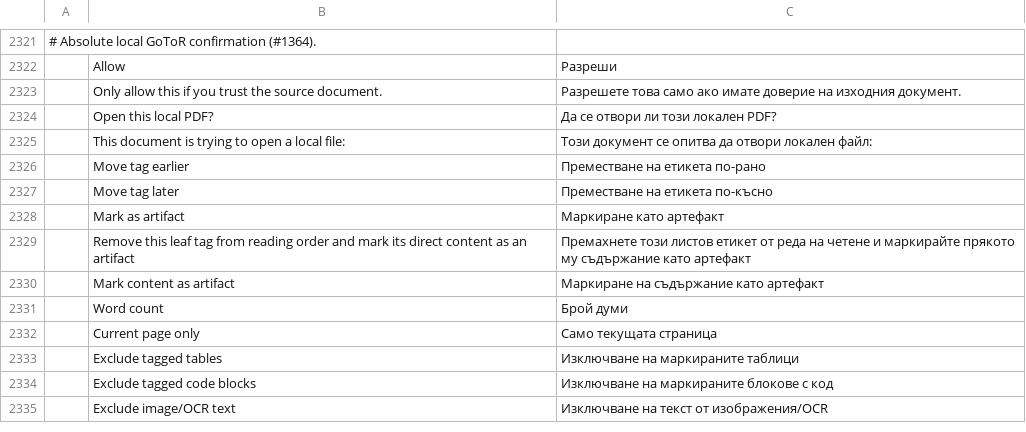
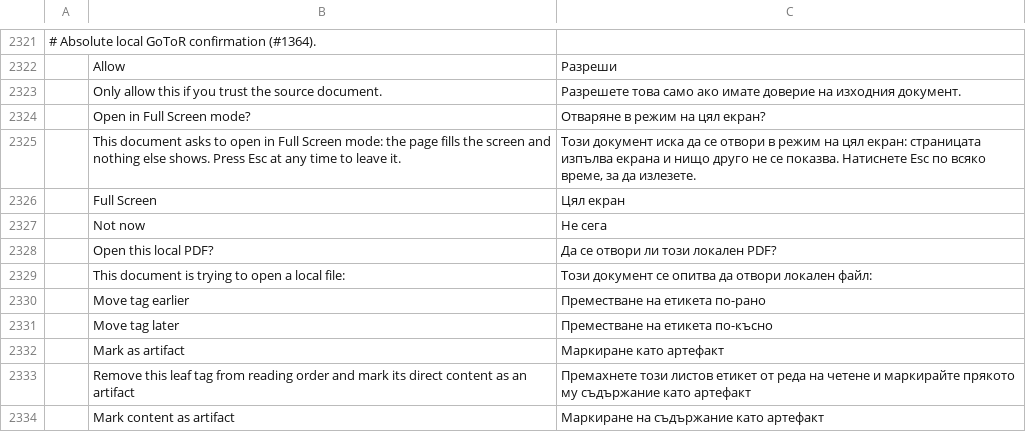
Before and after one commit to 0xPyAI/pdfcraft, a TSV file: crates/ui-egui/src/i18n/bg.tsv, drawn as a sheet; only a part is shown, gaps mark what is left out; the shorter side is filled out with more unchanged rows; the diff names each change by its address in the sheet, - before the commit and + after, or states it on an @@ line.

```diff
--- a/crates/ui-egui/src/i18n/bg.tsv
+++ b/crates/ui-egui/src/i18n/bg.tsv
+row 2324:  | Open in Full Screen mode? | Отваряне в режим на цял екран?
+row 2325:  | This document asks to open in Full Screen mode: the page fills the screen and nothing else shows. Press Esc at any time to leave it. | Този документ иска да се отвори в режим на цял екран: страницата изпълва екрана и нищо друго не се показва. Натиснете Esc по всяко време, за да излезете.
+row 2326:  | Full Screen | Цял екран
+row 2327:  | Not now | Не сега
```
Also changed, not shown: crates/ui-egui/src/i18n/el.tsv, crates/ui-egui/src/i18n/kk.tsv, 24 other files.
